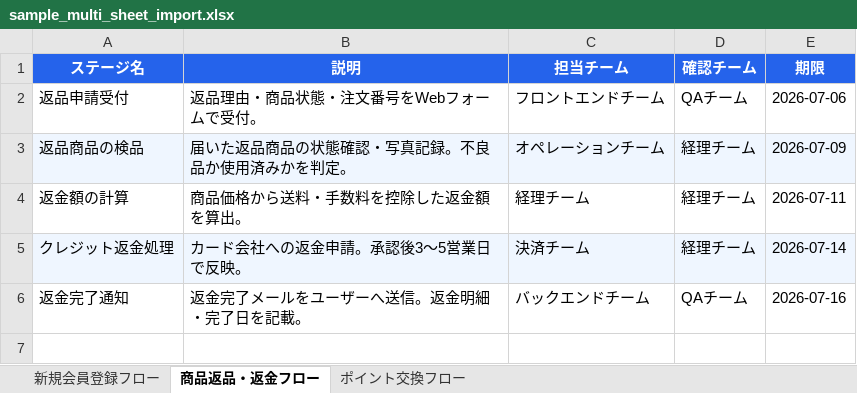
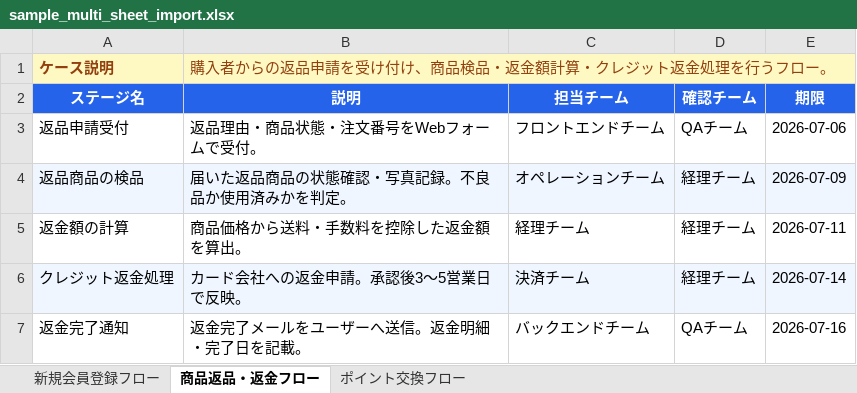
Before and after one commit to thewastelandworld/staging-workflow, an Excel workbook: desc/sample_multi_sheet_import.xlsx, sheet 商品返品・返金フロー, drawn as a sheet; values as stored, in another font and other column widths than the file's, no borders; the diff names each change by its address in the sheet, - before the commit and + after, or states it on an @@ line.

```diff
--- a/desc/sample_multi_sheet_import.xlsx (sheet 商品返品・返金フロー)
+++ b/desc/sample_multi_sheet_import.xlsx (sheet 商品返品・返金フロー)
+row 1: ケース説明 | 購入者からの返品申請を受け付け、商品検品・返金額計算・クレジット返金処理を行うフロー。
```
Also changed, not shown: sheet ポイント交換フロー, sheet 新規会員登録フロー, 1 other file.
